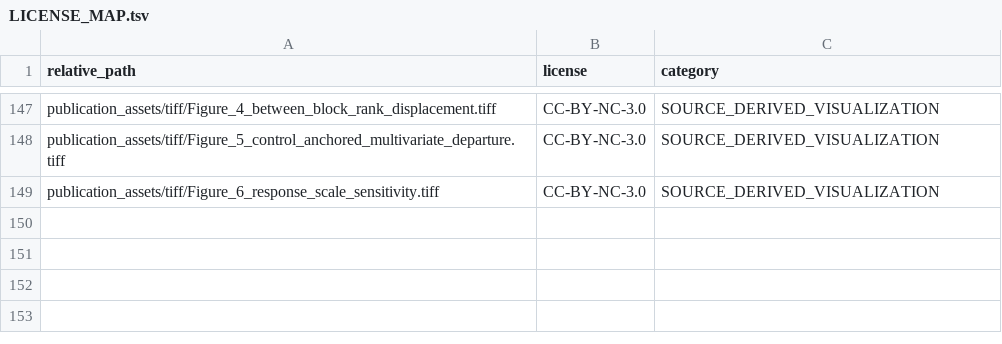
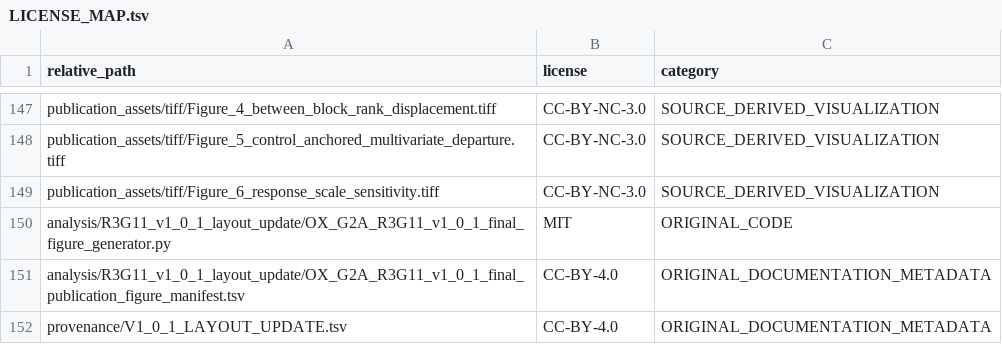
Before and after one commit to rmaghembe1/ox-comorbid-oxysterol-metabolomics, a TSV file: LICENSE_MAP.tsv, drawn as a sheet; only a part is shown, gaps mark what is left out.

```diff
--- a/LICENSE_MAP.tsv
+++ b/LICENSE_MAP.tsv
@@ -149 +149,4 @@ publication_assets/tiff/Figure_5_control_anchored_multivariate_departure.tiff	CC
 publication_assets/tiff/Figure_6_response_scale_sensitivity.tiff	CC-BY-NC-3.0	SOURCE_DERIVED_VISUALIZATION
+analysis/R3G11_v1_0_1_layout_update/OX_G2A_R3G11_v1_0_1_final_figure_generator.py	MIT	ORIGINAL_CODE
+analysis/R3G11_v1_0_1_layout_update/OX_G2A_R3G11_v1_0_1_final_publication_figure_manifest.tsv	CC-BY-4.0	ORIGINAL_DOCUMENTATION_METADATA
+provenance/V1_0_1_LAYOUT_UPDATE.tsv	CC-BY-4.0	ORIGINAL_DOCUMENTATION_METADATA
```
Also changed, not shown: ZENODO_MANUAL_DEPOSIT_PLAN.tsv, provenance/PUBLIC_FILELIST.tsv, 18 other files.
